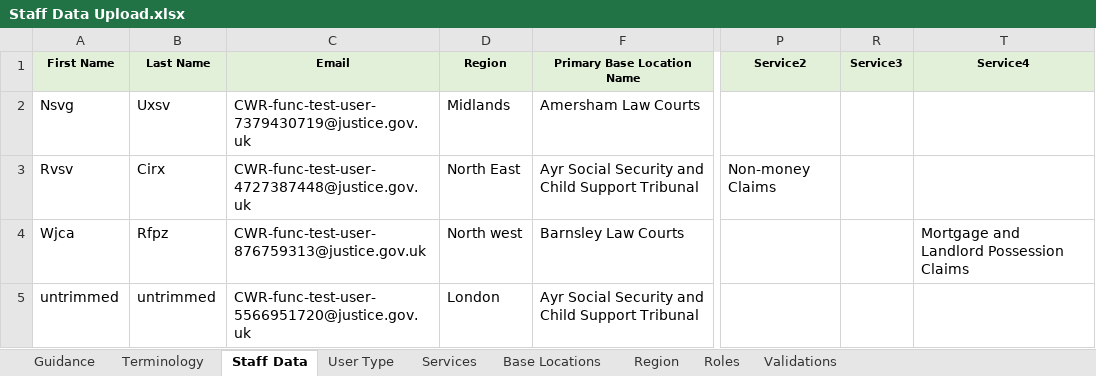
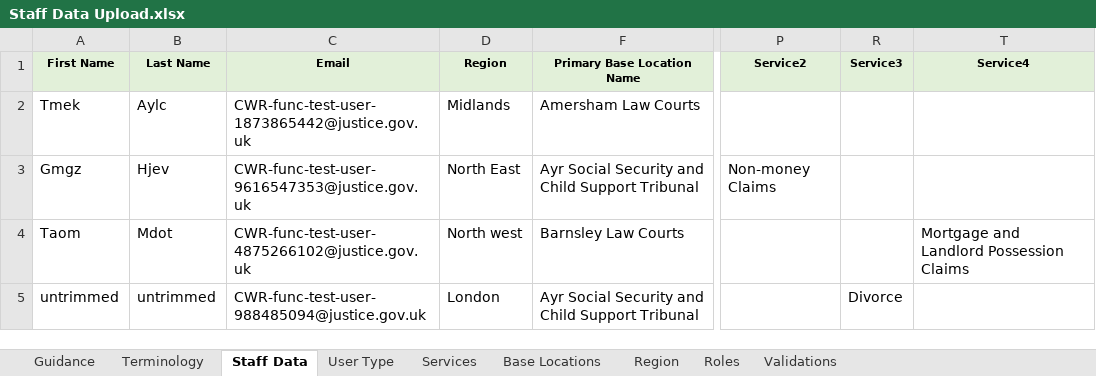
Before and after one commit to hmcts/rd-caseworker-ref-api, an Excel workbook: src/functionalTest/resources/Staff Data Upload.xlsx, sheet Staff Data, drawn as a sheet; only a part is shown, gaps mark what is left out; values as stored, in another font and other column widths than the file's, no borders; the diff names each change by its address in the sheet, - before the commit and + after, or states it on an @@ line.

Commit message:
fix: RDCC-5181 Fixed the failing test by modifying the test data to include the correct work area whose corresponding role has been configured in idam

```diff
--- a/src/functionalTest/resources/Staff Data Upload.xlsx (sheet Staff Data)
+++ b/src/functionalTest/resources/Staff Data Upload.xlsx (sheet Staff Data)
-A2 (First Name): Nsvg
+A2 (First Name): Tmek
-B2 (Last Name): Uxsv
+B2 (Last Name): Aylc
-C2 (Email): CWR-func-test-user-7379430719@justice.gov.uk
+C2 (Email): CWR-func-test-user-1873865442@justice.gov.uk
-A3 (First Name): Rvsv
+A3 (First Name): Gmgz
-B3 (Last Name): Cirx
+B3 (Last Name): Hjev
-C3 (Email): CWR-func-test-user-4727387448@justice.gov.uk
+C3 (Email): CWR-func-test-user-9616547353@justice.gov.uk
-A4 (First Name): Wjca
+A4 (First Name): Taom
-B4 (Last Name): Rfpz
+B4 (Last Name): Mdot
-C4 (Email): CWR-func-test-user-876759313@justice.gov.uk
+C4 (Email): CWR-func-test-user-4875266102@justice.gov.uk
-C5 (Email): CWR-func-test-user-5566951720@justice.gov.uk
+C5 (Email): CWR-func-test-user-988485094@justice.gov.uk
-R5 (Service3): (empty)
+R5 (Service3): Divorce
```
Also changed, not shown: hidden cells, 3 other files.
